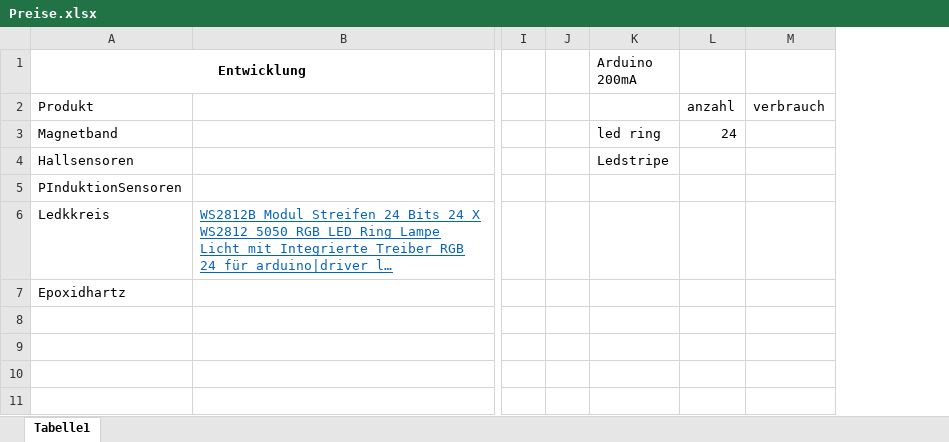
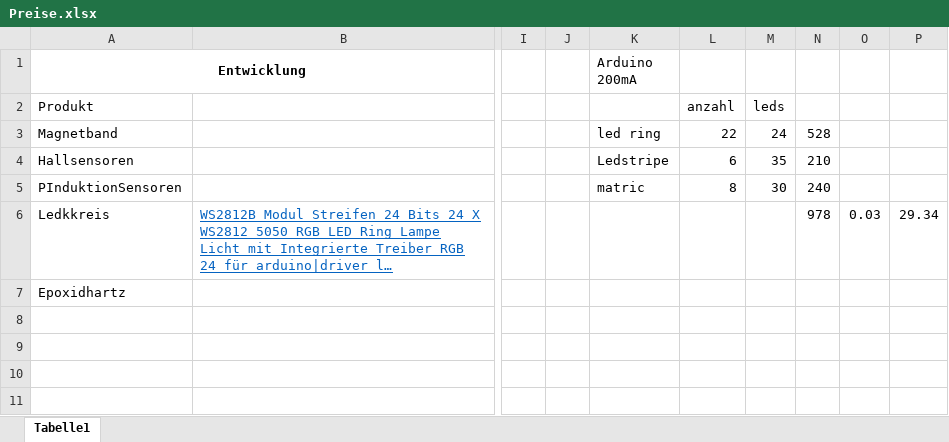
Before and after one commit to axelander19/TischPong, an Excel workbook: Preise.xlsx, sheet Tabelle1, drawn as a sheet; only a part is shown, gaps mark what is left out; long unchanged cells end in …; values as stored, in another font and other column widths than the file's, no borders; removed rows and columns are numbered as before the commit, all else as after; the diff names each change by its address in the sheet, - before the commit and + after, or states it on an @@ line.

```diff
--- a/Preise.xlsx (sheet Tabelle1)
+++ b/Preise.xlsx (sheet Tabelle1)
-column M, row 2: verbrauch
+column M, rows 2-5: leds | 24 | 35 | 30
+column N, rows 3-6: 528 | 210 | 240 | 978
+column O, row 6: 0.03
+column P, row 6: 29.34
-L3: 24
+L3: 22
-L4: (empty)
+L4: 6
-K5 (Arduino 200mA): (empty)
+K5 (Arduino 200mA): matric
-L5: (empty)
+L5: 8
```
Also changed, not shown: 2 other files.
